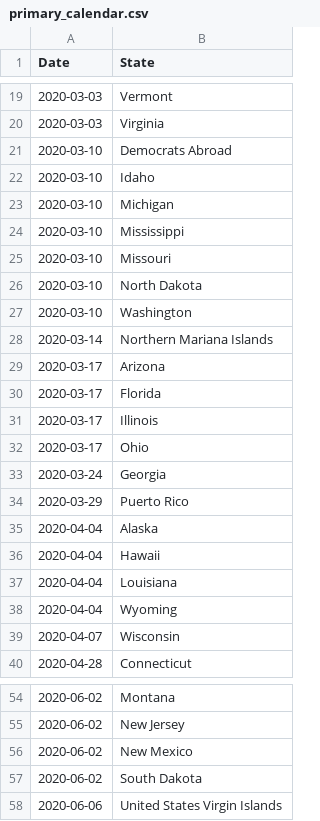
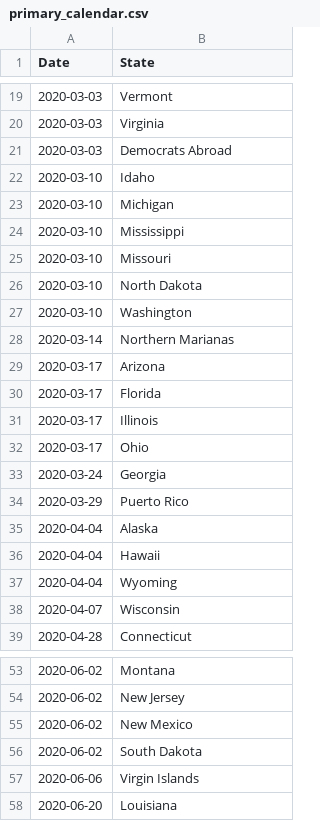
Before and after one commit to ModelledCitizen/project-harvest, a CSV file: primary_calendar.csv, drawn as a sheet; only a part is shown, gaps mark what is left out.

```diff
--- a/primary_calendar.csv
+++ b/primary_calendar.csv
@@ -20,3 +20,3 @@
 2020-03-03,"Virginia"
-2020-03-10,"Democrats Abroad"
+2020-03-03,"Democrats Abroad"
 2020-03-10,"Idaho"
@@ -27,3 +27,3 @@
 2020-03-10,"Washington"
-2020-03-14,"Northern Mariana Islands"
+2020-03-14,"Northern Marianas"
 2020-03-17,"Arizona"
@@ -36,3 +36,2 @@
 2020-04-04,"Hawaii"
-2020-04-04,"Louisiana"
 2020-04-04,"Wyoming"
@@ -57,2 +56,3 @@
 2020-06-02,"South Dakota"
-2020-06-06,"United States Virgin Islands"
+2020-06-06,"Virgin Islands"
+2020-06-20,"Louisiana"
```
Also changed, not shown: _tables/polls/RCP_Arizona_president.csv, _tables/polls/RCP_Florida_president.csv, 9 other files.
